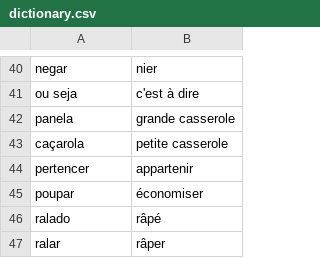
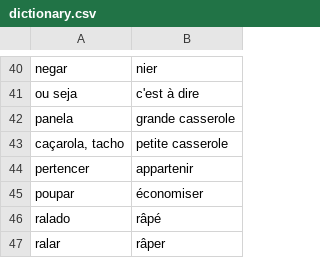
Before and after one commit to fgiannesini/Reminder, a CSV file: src/main/resources/dictionary.csv, drawn as a sheet; only a part is shown, gaps mark what is left out.

Commit message:
Update dictionary.csv

```diff
--- a/src/main/resources/dictionary.csv
+++ b/src/main/resources/dictionary.csv
@@ -42,3 +42,3 @@ ou seja;c'est à dire
 panela;grande casserole
-caçarola;petite casserole
+caçarola, tacho;petite casserole
 pertencer;appartenir
```
